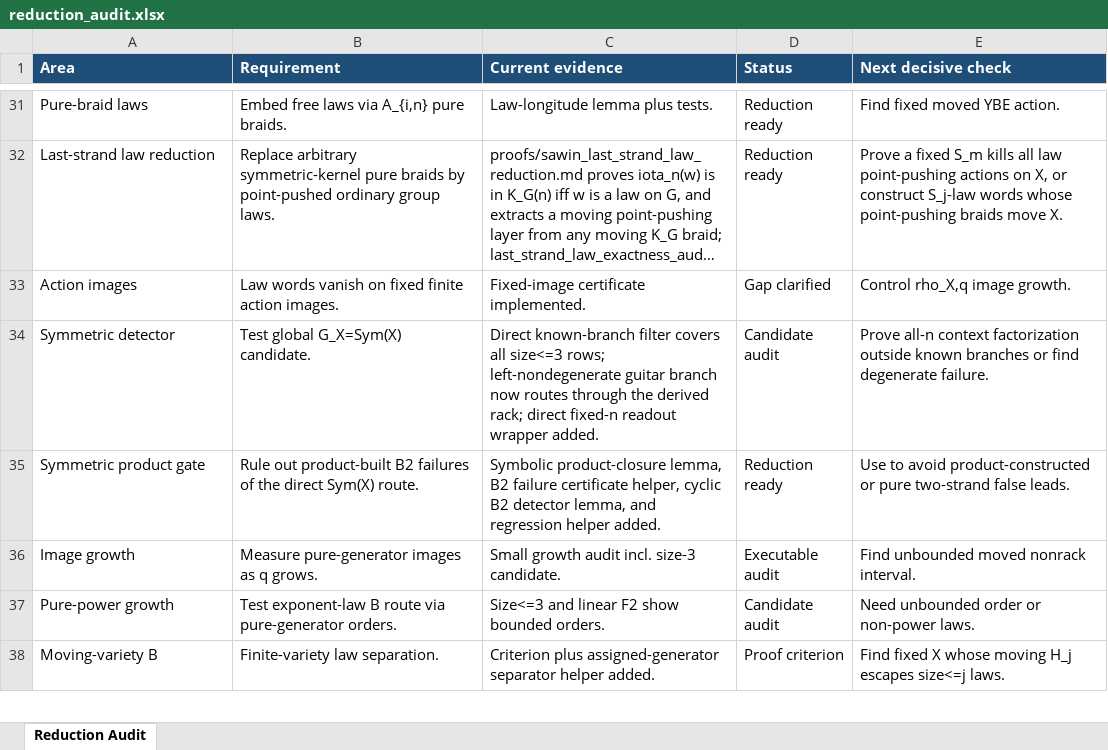
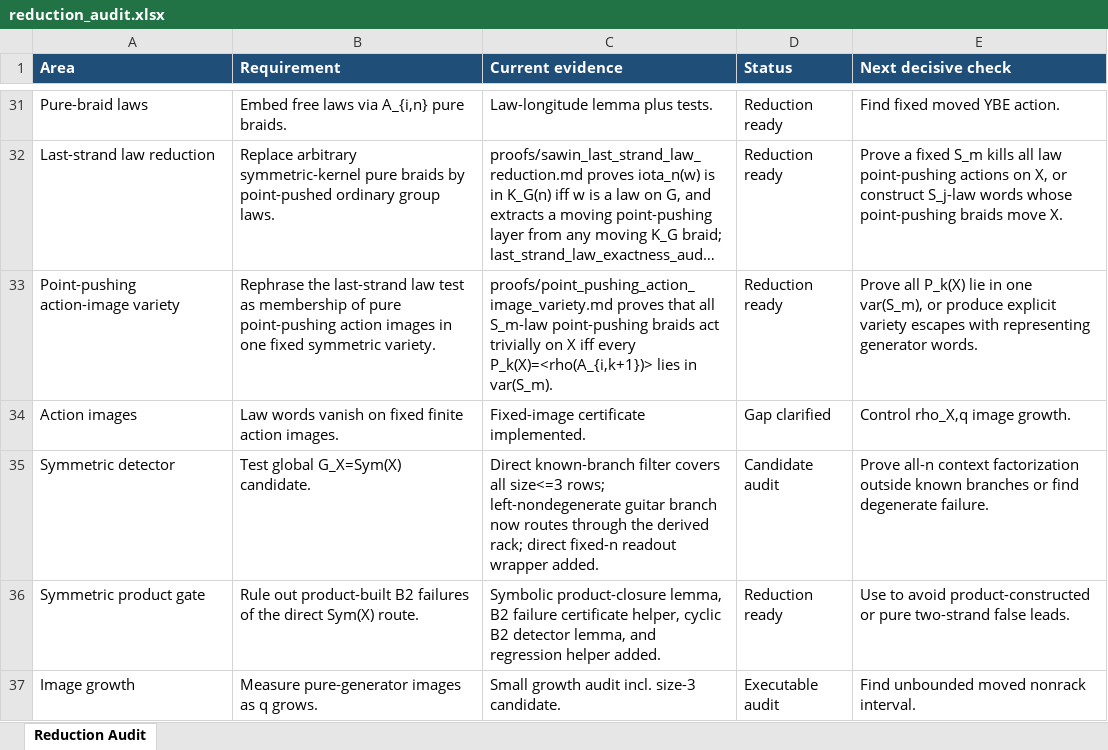
Before and after one commit to alexrudimer-boop/sawin, an Excel workbook: tables/reduction_audit.xlsx, sheet Reduction Audit, drawn as a sheet; only a part is shown, gaps mark what is left out; the shorter side is filled out with more unchanged rows; long unchanged cells end in …; values as stored, in another font and other column widths than the file's, no borders; conditional formats not drawn; the diff names each change by its address in the sheet, - before the commit and + after, or states it on an @@ line.

Commit message:
Record point-pushing action image variety reduction

```diff
--- a/tables/reduction_audit.xlsx (sheet Reduction Audit)
+++ b/tables/reduction_audit.xlsx (sheet Reduction Audit)
+row 33: Point-pushing action-image variety | Rephrase the last-strand law test as membership of pure point-pushing action images in one fixed symmetric variety. | proofs/point_pushing_action_image_variety.md proves that all S_m-law point-pushing braids act trivially on X iff every P_k(X)=<rho(A_{i,k+1})> lies in var(S_m). | Reduction ready | Prove all P_k(X) lie in one var(S_m), or produce explicit variety escapes with representing generator words.
```
Also changed, not shown: 6 other files.
